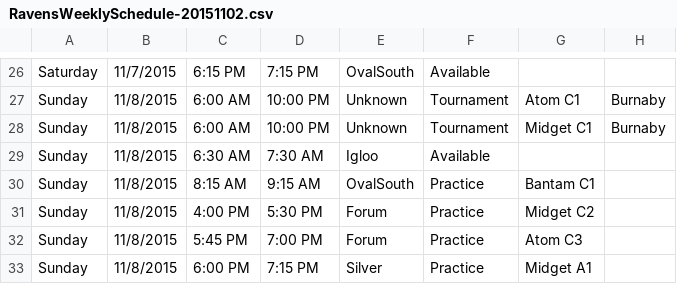
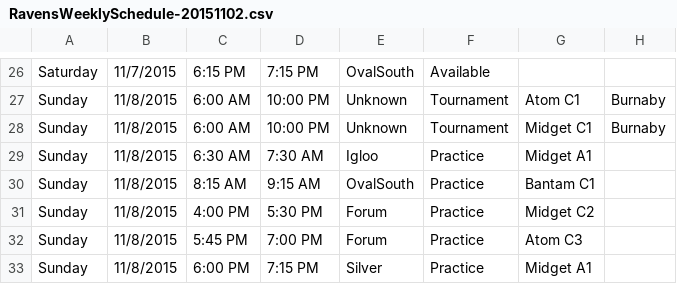
Before and after one commit to hiptopjones/RavensSchedules2015, a CSV file: Weekly/RavensWeeklySchedule-20151102.csv, drawn as a sheet; only a part is shown, gaps mark what is left out.

Commit message:
Update to give Midget A some extra early morning practices

```diff
--- a/Weekly/RavensWeeklySchedule-20151102.csv
+++ b/Weekly/RavensWeeklySchedule-20151102.csv
@@ -28,3 +28,3 @@ Sunday,11/8/2015,6:00 AM,10:00 PM,Unknown,Tournament,Atom C1,Burnaby
 Sunday,11/8/2015,6:00 AM,10:00 PM,Unknown,Tournament,Midget C1,Burnaby
-Sunday,11/8/2015,6:30 AM,7:30 AM,Igloo,Available
+Sunday,11/8/2015,6:30 AM,7:30 AM,Igloo,Practice,Midget A1
 Sunday,11/8/2015,8:15 AM,9:15 AM,OvalSouth,Practice,Bantam C1
```
Also changed, not shown: Weekly/RavensWeeklySchedule-20151109.csv, Weekly/RavensWeeklySchedule-20151123.csv.
